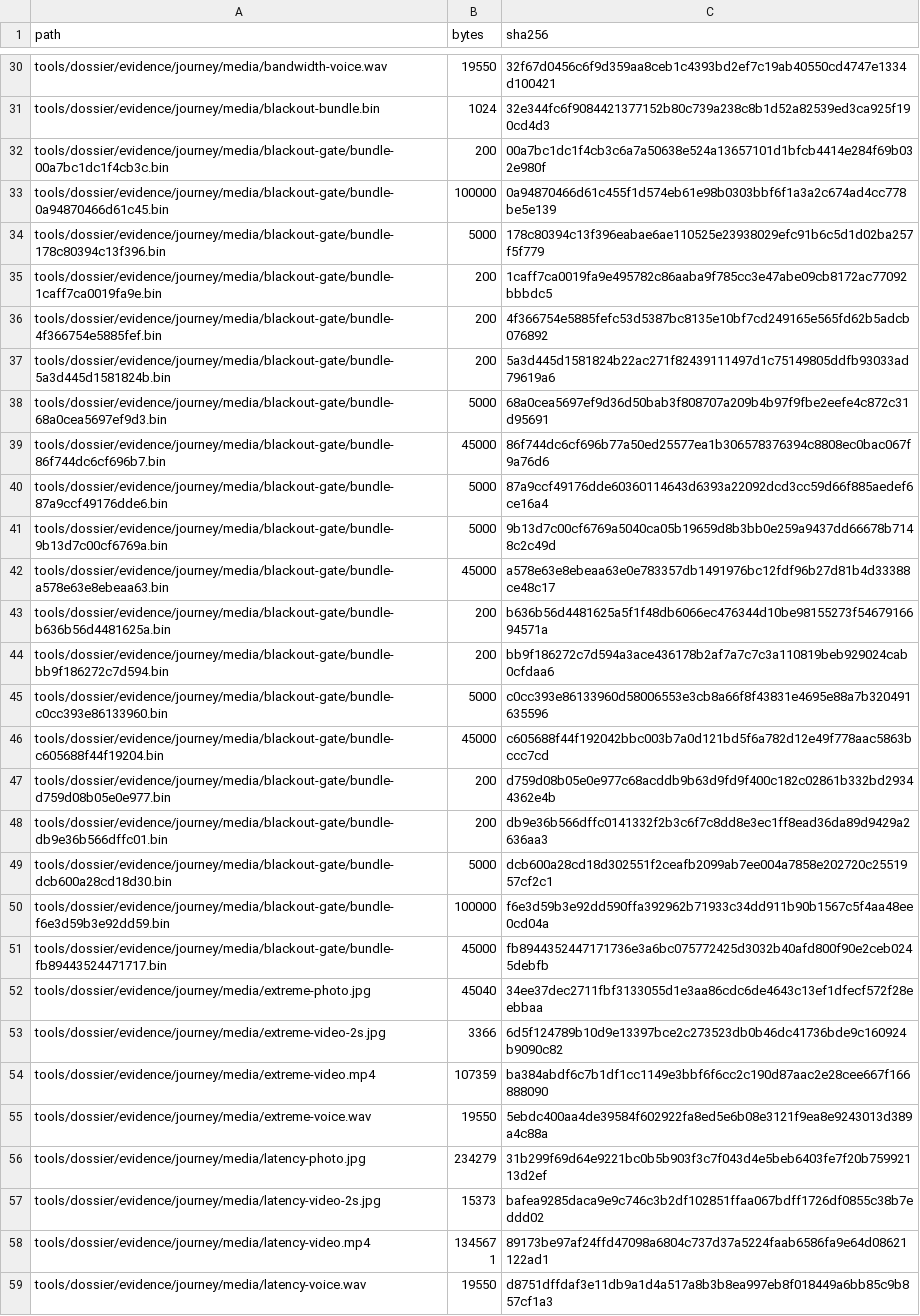
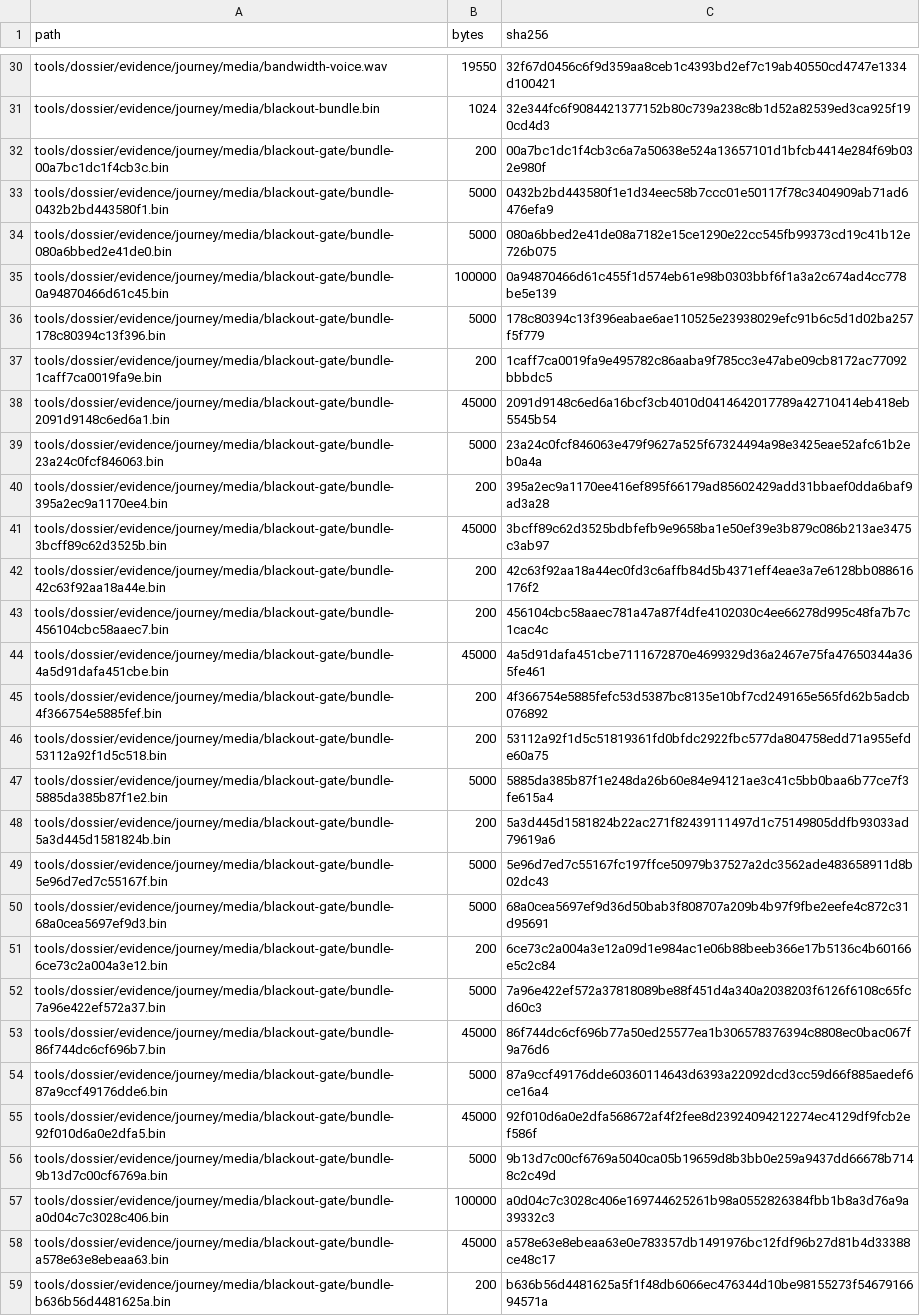
Before and after one commit to tlscodes/liveresilient, a TSV file: tools/dossier/manifest.tsv, drawn as a sheet; only a part is shown, gaps mark what is left out; the shorter side is filled out with more unchanged rows; the diff covers the shown part only.

```diff
--- a/tools/dossier/manifest.tsv
+++ b/tools/dossier/manifest.tsv
@@ -32,2 +32,4 @@ tools/dossier/evidence/journey/media/blackout-bundle.bin	1024	32e344fc6f90844213
 tools/dossier/evidence/journey/media/blackout-gate/bundle-00a7bc1dc1f4cb3c.bin	200	00a7bc1dc1f4cb3c6a7a50638e524a13657101d1bfcb4414e284f69b032e980f
+tools/dossier/evidence/journey/media/blackout-gate/bundle-0432b2bd443580f1.bin	5000	0432b2bd443580f1e1d34eec58b7ccc01e50117f78c3404909ab71ad6476efa9
+tools/dossier/evidence/journey/media/blackout-gate/bundle-080a6bbed2e41de0.bin	5000	080a6bbed2e41de08a7182e15ce1290e22cc545fb99373cd19c41b12e726b075
 tools/dossier/evidence/journey/media/blackout-gate/bundle-0a94870466d61c45.bin	100000	0a94870466d61c455f1d574eb61e98b0303bbf6f1a3a2c674ad4cc778be5e139
@@ -35,8 +37,22 @@ tools/dossier/evidence/journey/media/blackout-gate/bundle-178c80394c13f396.bin	5
 tools/dossier/evidence/journey/media/blackout-gate/bundle-1caff7ca0019fa9e.bin	200	1caff7ca0019fa9e495782c86aaba9f785cc3e47abe09cb8172ac77092bbbdc5
+tools/dossier/evidence/journey/media/blackout-gate/bundle-2091d9148c6ed6a1.bin	45000	2091d9148c6ed6a16bcf3cb4010d0414642017789a42710414eb418eb5545b54
+tools/dossier/evidence/journey/media/blackout-gate/bundle-23a24c0fcf846063.bin	5000	23a24c0fcf846063e479f9627a525f67324494a98e3425eae52afc61b2eb0a4a
+tools/dossier/evidence/journey/media/blackout-gate/bundle-395a2ec9a1170ee4.bin	200	395a2ec9a1170ee416ef895f66179ad85602429add31bbaef0dda6baf9ad3a28
+tools/dossier/evidence/journey/media/blackout-gate/bundle-3bcff89c62d3525b.bin	45000	3bcff89c62d3525bdbfefb9e9658ba1e50ef39e3b879c086b213ae3475c3ab97
+tools/dossier/evidence/journey/media/blackout-gate/bundle-42c63f92aa18a44e.bin	200	42c63f92aa18a44ec0fd3c6affb84d5b4371eff4eae3a7e6128bb088616176f2
+tools/dossier/evidence/journey/media/blackout-gate/bundle-456104cbc58aaec7.bin	200	456104cbc58aaec781a47a87f4dfe4102030c4ee66278d995c48fa7b7c1cac4c
+tools/dossier/evidence/journey/media/blackout-gate/bundle-4a5d91dafa451cbe.bin	45000	4a5d91dafa451cbe7111672870e4699329d36a2467e75fa47650344a365fe461
 tools/dossier/evidence/journey/media/blackout-gate/bundle-4f366754e5885fef.bin	200	4f366754e5885fefc53d5387bc8135e10bf7cd249165e565fd62b5adcb076892
+tools/dossier/evidence/journey/media/blackout-gate/bundle-53112a92f1d5c518.bin	200	53112a92f1d5c51819361fd0bfdc2922fbc577da804758edd71a955efde60a75
+tools/dossier/evidence/journey/media/blackout-gate/bundle-5885da385b87f1e2.bin	5000	5885da385b87f1e248da26b60e84e94121ae3c41c5bb0baa6b77ce7f3fe615a4
 tools/dossier/evidence/journey/media/blackout-gate/bundle-5a3d445d1581824b.bin	200	5a3d445d1581824b22ac271f82439111497d1c75149805ddfb93033ad79619a6
+tools/dossier/evidence/journey/media/blackout-gate/bundle-5e96d7ed7c55167f.bin	5000	5e96d7ed7c55167fc197ffce50979b37527a2dc3562ade483658911d8b02dc43
 tools/dossier/evidence/journey/media/blackout-gate/bundle-68a0cea5697ef9d3.bin	5000	68a0cea5697ef9d36d50bab3f808707a209b4b97f9fbe2eefe4c872c31d95691
+tools/dossier/evidence/journey/media/blackout-gate/bundle-6ce73c2a004a3e12.bin	200	6ce73c2a004a3e12a09d1e984ac1e06b88beeb366e17b5136c4b60166e5c2c84
+tools/dossier/evidence/journey/media/blackout-gate/bundle-7a96e422ef572a37.bin	5000	7a96e422ef572a37818089be88f451d4a340a2038203f6126f6108c65fcd60c3
 tools/dossier/evidence/journey/media/blackout-gate/bundle-86f744dc6cf696b7.bin	45000	86f744dc6cf696b77a50ed25577ea1b306578376394c8808ec0bac067f9a76d6
 tools/dossier/evidence/journey/media/blackout-gate/bundle-87a9ccf49176dde6.bin	5000	87a9ccf49176dde60360114643d6393a22092dcd3cc59d66f885aedef6ce16a4
+tools/dossier/evidence/journey/media/blackout-gate/bundle-92f010d6a0e2dfa5.bin	45000	92f010d6a0e2dfa568672af4f2fee8d23924094212274ec4129df9fcb2ef586f
 tools/dossier/evidence/journey/media/blackout-gate/bundle-9b13d7c00cf6769a.bin	5000	9b13d7c00cf6769a5040ca05b19659d8b3bb0e259a9437dd66678b7148c2c49d
+tools/dossier/evidence/journey/media/blackout-gate/bundle-a0d04c7c3028c406.bin	100000	a0d04c7c3028c406e169744625261b98a0552826384fbb1b8a3d76a9a39332c3
 tools/dossier/evidence/journey/media/blackout-gate/bundle-a578e63e8ebeaa63.bin	45000	a578e63e8ebeaa63e0e783357db1491976bc12fdf96b27d81b4d33388ce48c17
```
Also changed, not shown: 3 added rows and 2 edited cells elsewhere in this file, tools/dossier/app_journey_results.tsv, 19 other files.
